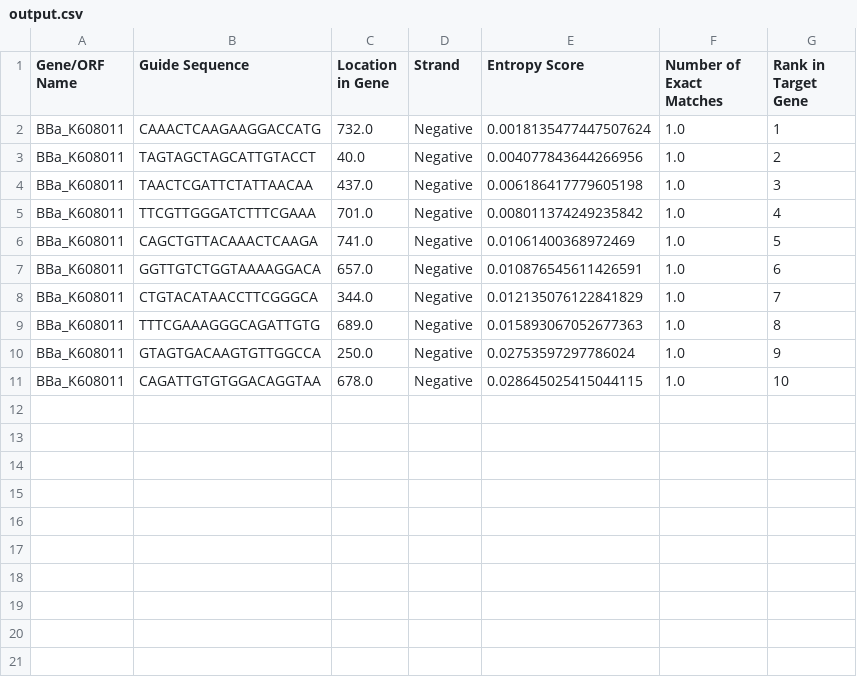
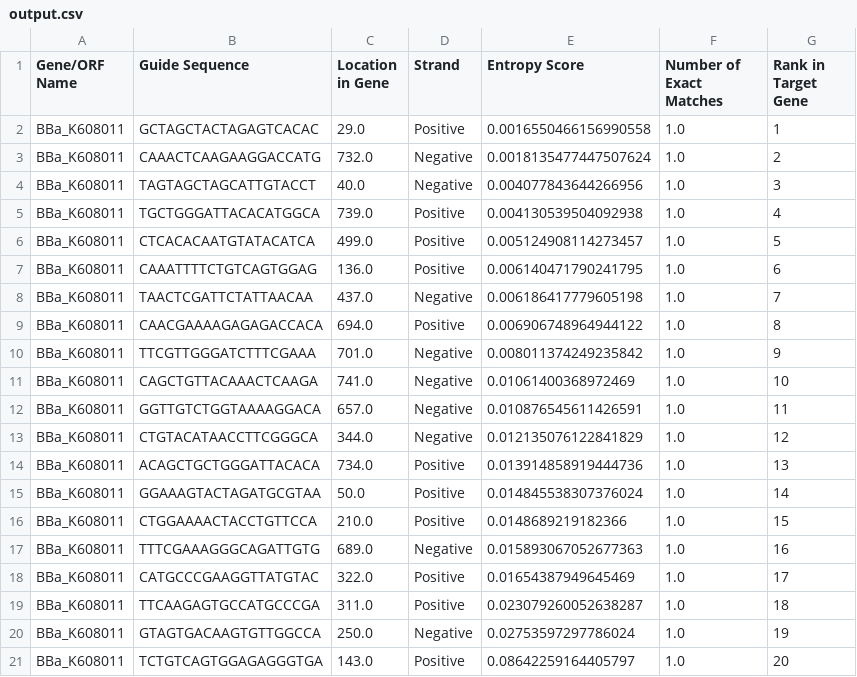
Before and after one commit to hallamlab/sgRNAble, a CSV file: output/output.csv, drawn as a sheet.

```diff
--- a/output/output.csv
+++ b/output/output.csv
@@ -1,11 +1,21 @@
 Gene/ORF Name,Guide Sequence,Location in Gene,Strand,Entropy Score,Number of Exact Matches,Rank in Target Gene
-BBa_K608011,CAAACTCAAGAAGGACCATG,732.0,Negative,0.0018135477447507624,1.0,1
-BBa_K608011,TAGTAGCTAGCATTGTACCT,40.0,Negative,0.004077843644266956,1.0,2
-BBa_K608011,TAACTCGATTCTATTAACAA,437.0,Negative,0.006186417779605198,1.0,3
-BBa_K608011,TTCGTTGGGATCTTTCGAAA,701.0,Negative,0.008011374249235842,1.0,4
-BBa_K608011,CAGCTGTTACAAACTCAAGA,741.0,Negative,0.01061400368972469,1.0,5
-BBa_K608011,GGTTGTCTGGTAAAAGGACA,657.0,Negative,0.010876545611426591,1.0,6
-BBa_K608011,CTGTACATAACCTTCGGGCA,344.0,Negative,0.012135076122841829,1.0,7
-BBa_K608011,TTTCGAAAGGGCAGATTGTG,689.0,Negative,0.015893067052677363,1.0,8
-BBa_K608011,GTAGTGACAAGTGTTGGCCA,250.0,Negative,0.02753597297786024,1.0,9
-BBa_K608011,CAGATTGTGTGGACAGGTAA,678.0,Negative,0.028645025415044115,1.0,10
+BBa_K608011,GCTAGCTACTAGAGTCACAC,29.0,Positive,0.0016550466156990558,1.0,1
+BBa_K608011,CAAACTCAAGAAGGACCATG,732.0,Negative,0.0018135477447507624,1.0,2
+BBa_K608011,TAGTAGCTAGCATTGTACCT,40.0,Negative,0.004077843644266956,1.0,3
+BBa_K608011,TGCTGGGATTACACATGGCA,739.0,Positive,0.004130539504092938,1.0,4
+BBa_K608011,CTCACACAATGTATACATCA,499.0,Positive,0.005124908114273457,1.0,5
+BBa_K608011,CAAATTTTCTGTCAGTGGAG,136.0,Positive,0.006140471790241795,1.0,6
+BBa_K608011,TAACTCGATTCTATTAACAA,437.0,Negative,0.006186417779605198,1.0,7
+BBa_K608011,CAACGAAAAGAGAGACCACA,694.0,Positive,0.006906748964944122,1.0,8
+BBa_K608011,TTCGTTGGGATCTTTCGAAA,701.0,Negative,0.008011374249235842,1.0,9
+BBa_K608011,CAGCTGTTACAAACTCAAGA,741.0,Negative,0.01061400368972469,1.0,10
+BBa_K608011,GGTTGTCTGGTAAAAGGACA,657.0,Negative,0.010876545611426591,1.0,11
+BBa_K608011,CTGTACATAACCTTCGGGCA,344.0,Negative,0.012135076122841829,1.0,12
+BBa_K608011,ACAGCTGCTGGGATTACACA,734.0,Positive,0.013914858919444736,1.0,13
+BBa_K608011,GGAAAGTACTAGATGCGTAA,50.0,Positive,0.014845538307376024,1.0,14
+BBa_K608011,CTGGAAAACTACCTGTTCCA,210.0,Positive,0.0148689219182366,1.0,15
+BBa_K608011,TTTCGAAAGGGCAGATTGTG,689.0,Negative,0.015893067052677363,1.0,16
+BBa_K608011,CATGCCCGAAGGTTATGTAC,322.0,Positive,0.01654387949645469,1.0,17
+BBa_K608011,TTCAAGAGTGCCATGCCCGA,311.0,Positive,0.023079260052638287,1.0,18
+BBa_K608011,GTAGTGACAAGTGTTGGCCA,250.0,Negative,0.02753597297786024,1.0,19
+BBa_K608011,TCTGTCAGTGGAGAGGGTGA,143.0,Positive,0.08642259164405797,1.0,20
```
Also changed, not shown: 1 other file.
